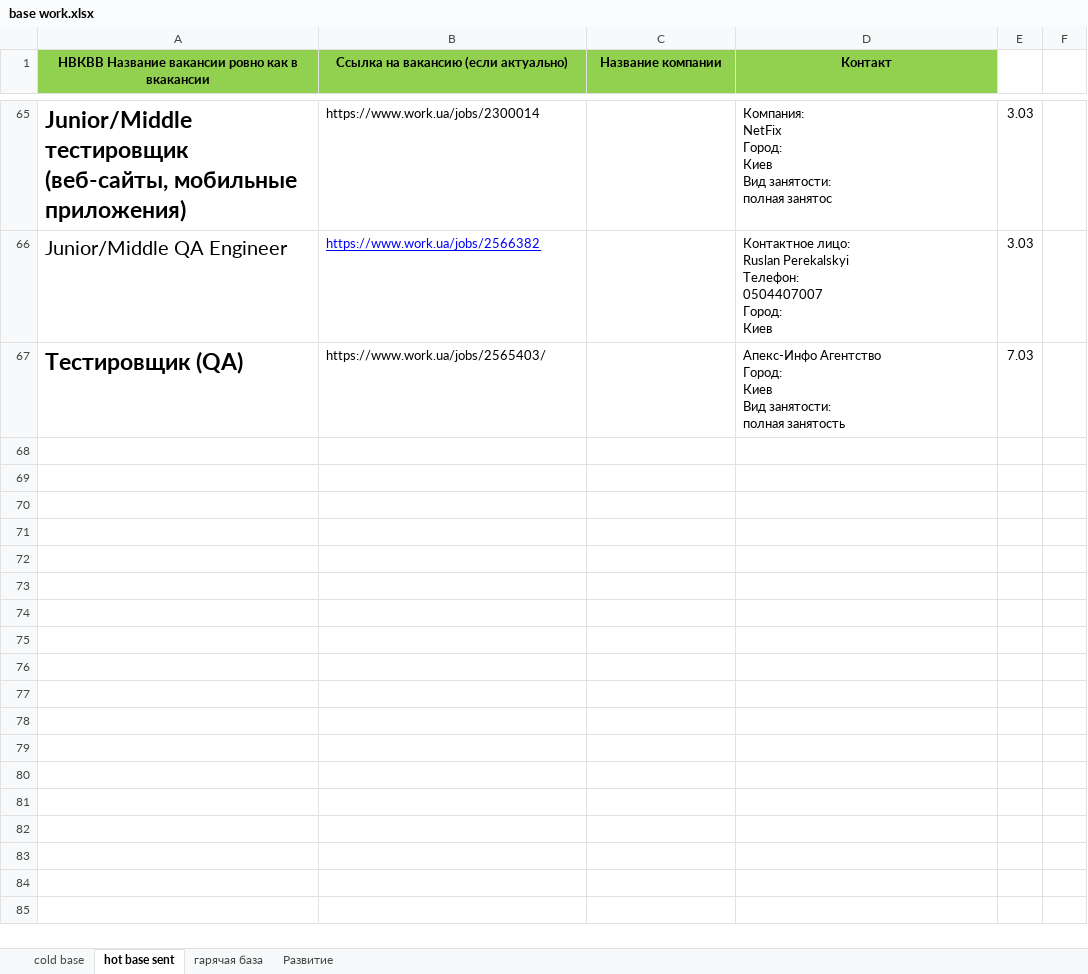
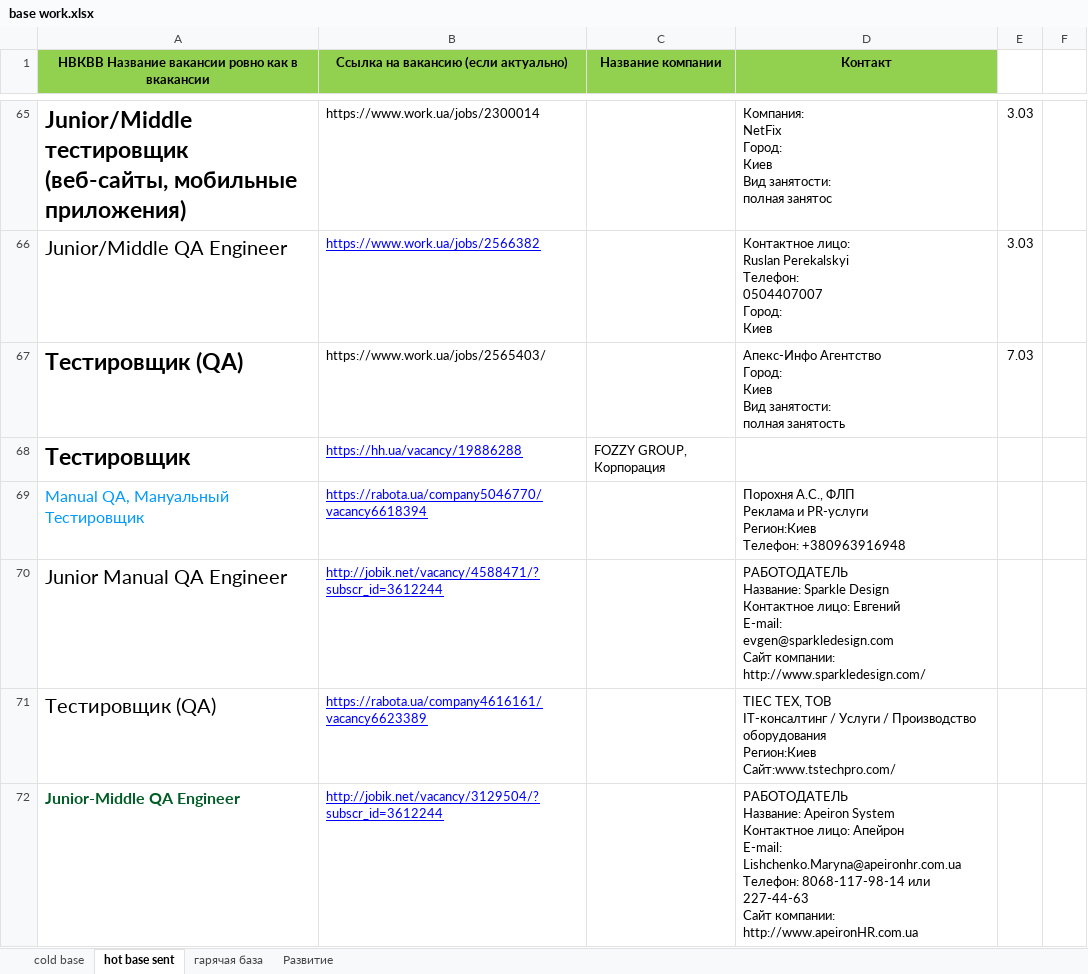
Before and after one commit to pavemanger/git-project, an Excel workbook: base work.xlsx, sheet hot base sent, drawn as a sheet; only a part is shown, gaps mark what is left out; values as stored, in another font and other column widths than the file's, no borders; ↵ is a line break in a cell; the diff names each change by its address in the sheet, - before the commit and + after, or states it on an @@ line.

```diff
--- a/base work.xlsx (sheet hot base sent)
+++ b/base work.xlsx (sheet hot base sent)
+row 68: Тестировщик | https://hh.ua/vacancy/19886288 | FOZZY GROUP, Корпорация
+row 69: Manual QA, Мануальный Тестировщик | https://rabota.ua/company5046770/vacancy6618394 |  | Порохня А.С., ФЛП ↵ Реклама и PR-услуги ↵ Регион:Киев ↵ Телефон: +380963916948
+row 70: Junior Manual QA Engineer | http://jobik.net/vacancy/4588471/?subscr_id=3612244 |  | РАБОТОДАТЕЛЬ ↵ Название: Sparkle Design ↵ Контактное лицо: Евгений ↵ E-mail: ↵ evgen@sparkledesign.com ↵ Сайт компании: http://www.sparkledesign.com/
+row 71: Тестировщик (QA) | https://rabota.ua/company4616161/vacancy6623389 |  | ТIЕС ТЕХ, ТОВ ↵ IT-консалтинг / Услуги / Производство оборудования ↵ Регион:Киев ↵ Сайт:www.tstechpro.com/
+row 72: Junior-Middle QA Engineer | http://jobik.net/vacancy/3129504/?subscr_id=3612244 |  | РАБОТОДАТЕЛЬ ↵ Название: Apeiron System ↵ Контактное лицо: Апейрон ↵ E-mail: ↵ Lishchenko.Maryna@apeironhr.com.ua ↵ Телефон: 8068-117-98-14 или 227-44-63 ↵ Сайт компании: http://www.apeironHR.com.ua
```
Also changed, not shown: 5 other files.
